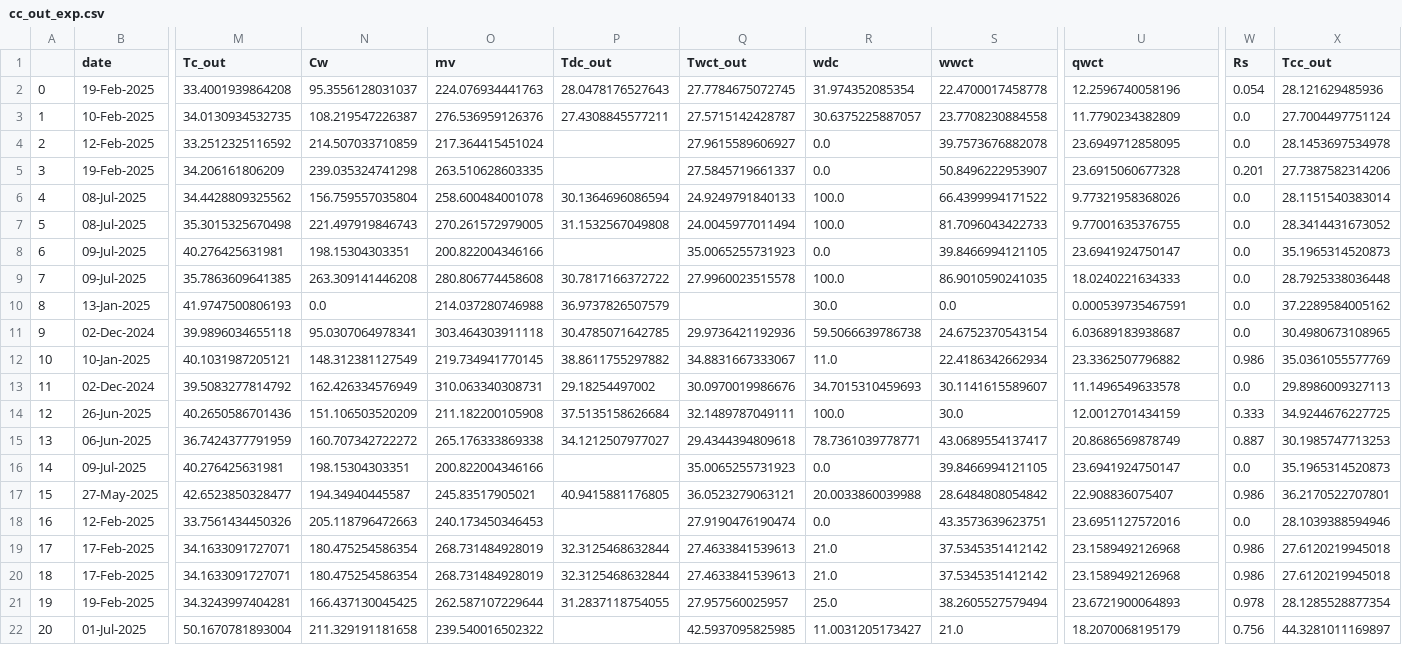
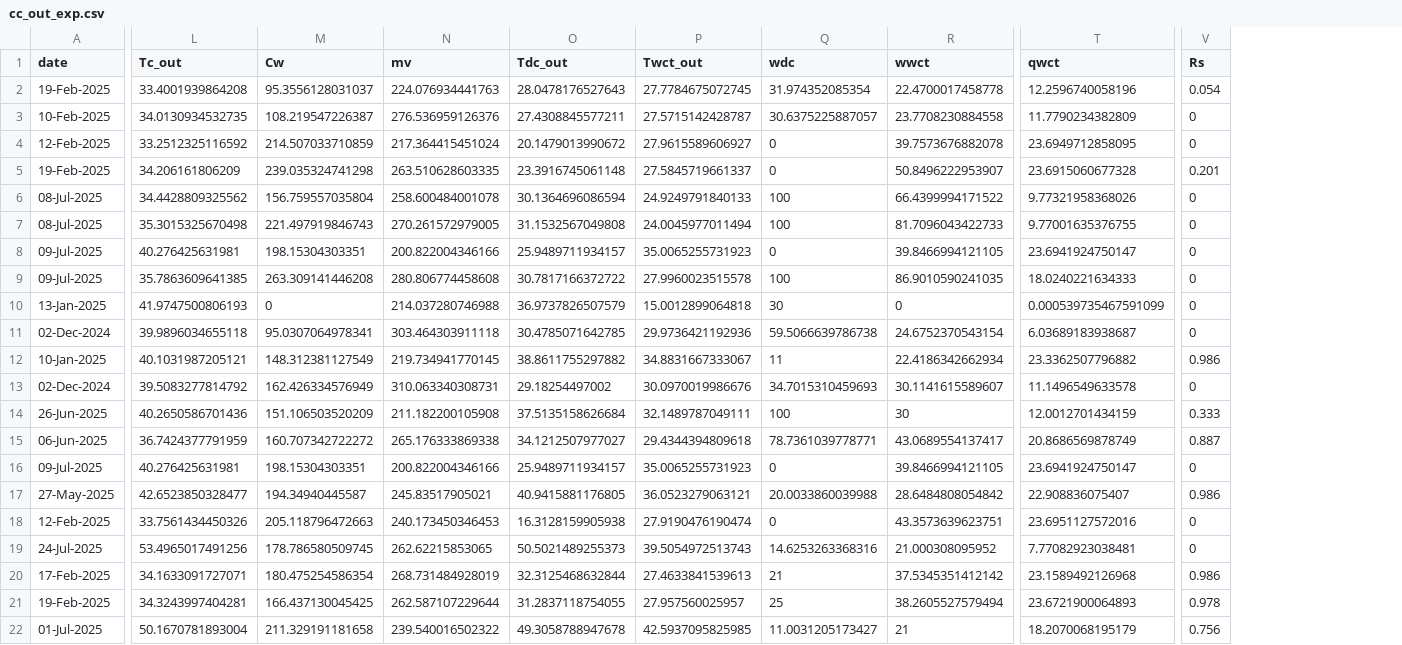
Before and after one commit to juan11iguel/SOLhycool, a CSV file: modeling/data/cc_out_exp.csv, drawn as a sheet; only a part is shown, gaps mark what is left out; removed rows and columns are numbered as before the commit, all else as after; rows hold the shown columns only; the diff covers the shown part only; the diff names each change by its address in the sheet, - before the commit and + after, or states it on an @@ line.

Commit message:
New model version where defaults are changed to gaussian from first principles

```diff
--- a/modeling/data/cc_out_exp.csv
+++ b/modeling/data/cc_out_exp.csv
-column A, rows 2-18: 0 | 1 | 2 | 3 | 4 | 5 | 6 | 7 | 8 | 9 | 10 | 11 | 12 | 13 | 14 | 15 | 16; rows 20-22: 18 | 19 | 20
-column X (Tcc_out), rows 2-18: 28.121629485936 | 27.7004497751124 | 28.1453697534978 | 27.7387582314206 | 28.1151540383014 | 28.3414431673052 | 35.1965314520873 | 28.7925338036448 | 37.2289584005162 | 30.4980673108965 | 35.0361055577769 | 29.8986009327113 | 34.9244676227725 | 30.1985747713253 | 35.1965314520873 | 36.2170522707801 | 28.1039388594946; rows 20-22: 27.6120219945018 | 28.1285528877354 | 44.3281011169897
-V3:V4 (Rs): 0.0
+V3:V4 (Rs): 0
-O4 (Tdc_out): (empty)
+O4 (Tdc_out): 20.1479013990672
-Q4:Q5 (wdc): 0.0
+Q4:Q5 (wdc): 0
-O5 (Tdc_out): (empty)
+O5 (Tdc_out): 23.3916745061148
-Q6:Q7 (wdc): 100.0
+Q6:Q7 (wdc): 100
-V6:V11 (Rs): 0.0
+V6:V11 (Rs): 0
-O8 (Tdc_out): (empty)
+O8 (Tdc_out): 25.9489711934157
-Q8 (wdc): 0.0
+Q8 (wdc): 0
-Q9 (wdc): 100.0
+Q9 (wdc): 100
-M10 (Cw): 0.0
+M10 (Cw): 0
-P10 (Twct_out): (empty)
+P10 (Twct_out): 15.0012899064818
-Q10 (wdc): 30.0
+Q10 (wdc): 30
-R10 (wwct): 0.0
+R10 (wwct): 0
-T10 (qwct): 0.000539735467591
+T10 (qwct): 0.000539735467591099
-Q12 (wdc): 11.0
+Q12 (wdc): 11
-V13 (Rs): 0.0
+V13 (Rs): 0
-Q14 (wdc): 100.0
+Q14 (wdc): 100
-R14 (wwct): 30.0
+R14 (wwct): 30
-O16 (Tdc_out): (empty)
+O16 (Tdc_out): 25.9489711934157
-Q16 (wdc): 0.0
+Q16 (wdc): 0
-V16 (Rs): 0.0
+V16 (Rs): 0
-O18 (Tdc_out): (empty)
+O18 (Tdc_out): 16.3128159905938
-Q18 (wdc): 0.0
+Q18 (wdc): 0
-V18 (Rs): 0.0
+V18 (Rs): 0
-row 19: 17 | 17-Feb-2025 | 34.1633091727071 | 180.475254586354 | 268.731484928019 | 32.3125468632844 | 27.4633841539613 | 21.0 | 37.5345351412142 | 23.1589492126968 | 0.986 | 27.6120219945018
+row 19: 24-Jul-2025 | 53.4965017491256 | 178.786580509745 | 262.62215853065 | 50.5021489255373 | 39.5054972513743 | 14.6253263368316 | 21.000308095952 | 7.77082923038481 | 0
-Q20 (wdc): 21.0
+Q20 (wdc): 21
-Q21 (wdc): 25.0
+Q21 (wdc): 25
-O22 (Tdc_out): (empty)
+O22 (Tdc_out): 49.3058788947678
-R22 (wwct): 21.0
+R22 (wwct): 21
```
Also changed, not shown: 12 edited cells elsewhere in this file, 11 other files.
